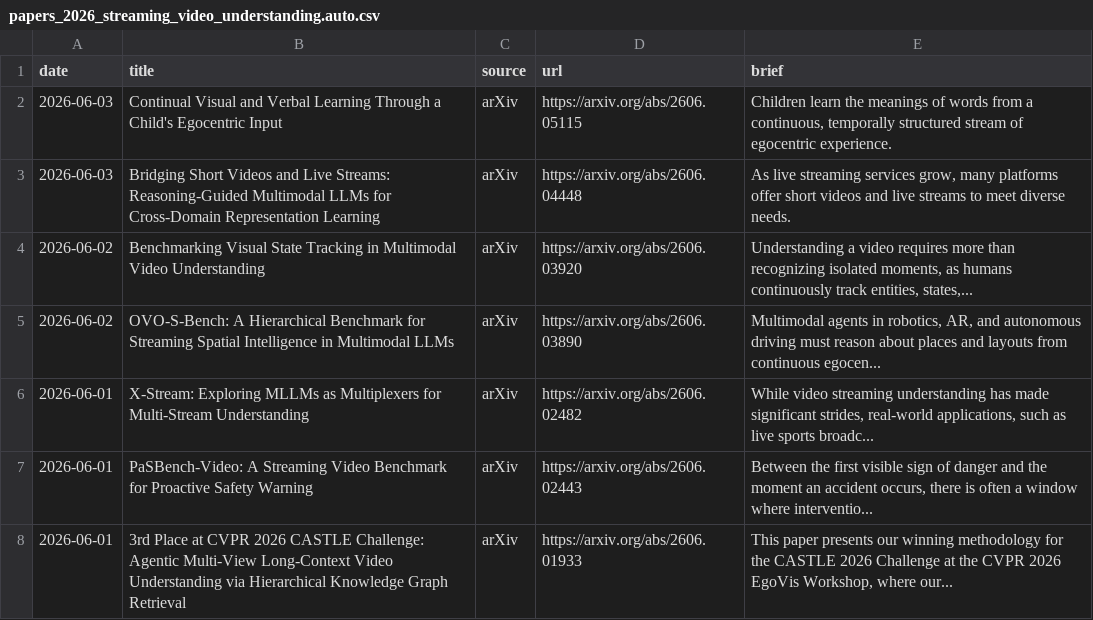
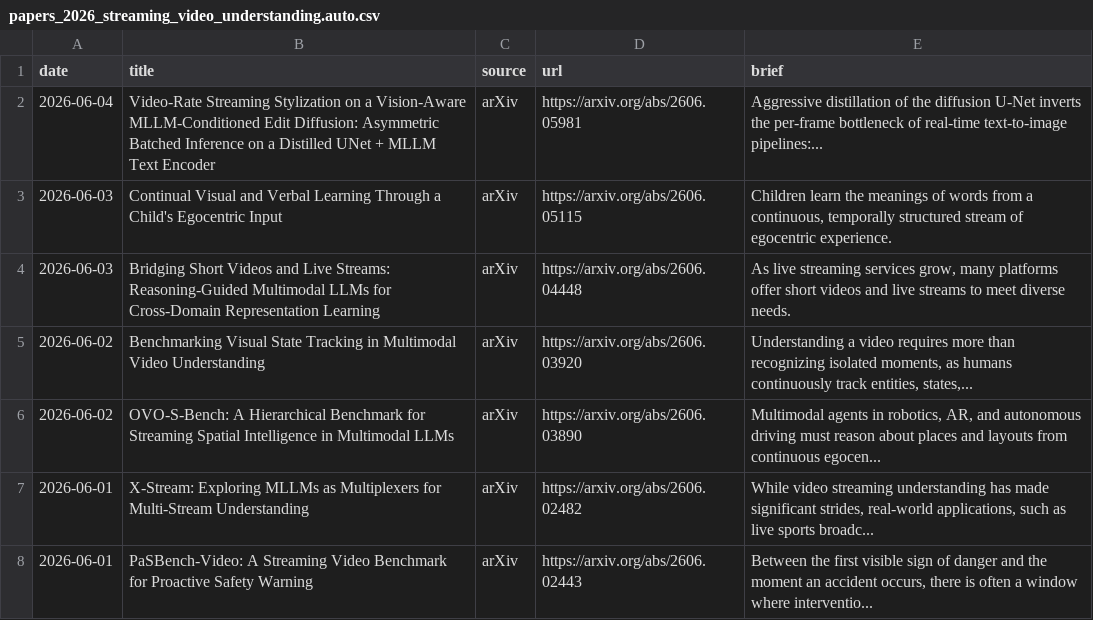
Before and after one commit to hjh123445/streaming-video-understanding-papers-2026, a CSV file: data/papers_2026_streaming_video_understanding.auto.csv, drawn as a sheet; only a part is shown; the shorter side is filled out with more unchanged rows; the diff names each change by its address in the sheet, - before the commit and + after, or states it on an @@ line.

```diff
--- a/data/papers_2026_streaming_video_understanding.auto.csv
+++ b/data/papers_2026_streaming_video_understanding.auto.csv
+row 2: 2026-06-04 | Video-Rate Streaming Stylization on a Vision-Aware MLLM-Conditioned Edit Diffusion: Asymmetric Batched Inference on a Distilled UNet + MLLM Text Encoder | arXiv | https://arxiv.org/abs/2606.05981 | Aggressive distillation of the diffusion U-Net inverts the per-frame bottleneck of real-time text-to-image pipelines:...
```
Also changed, not shown: data/papers_2026_streaming_video_understanding.csv, 2 other files.
